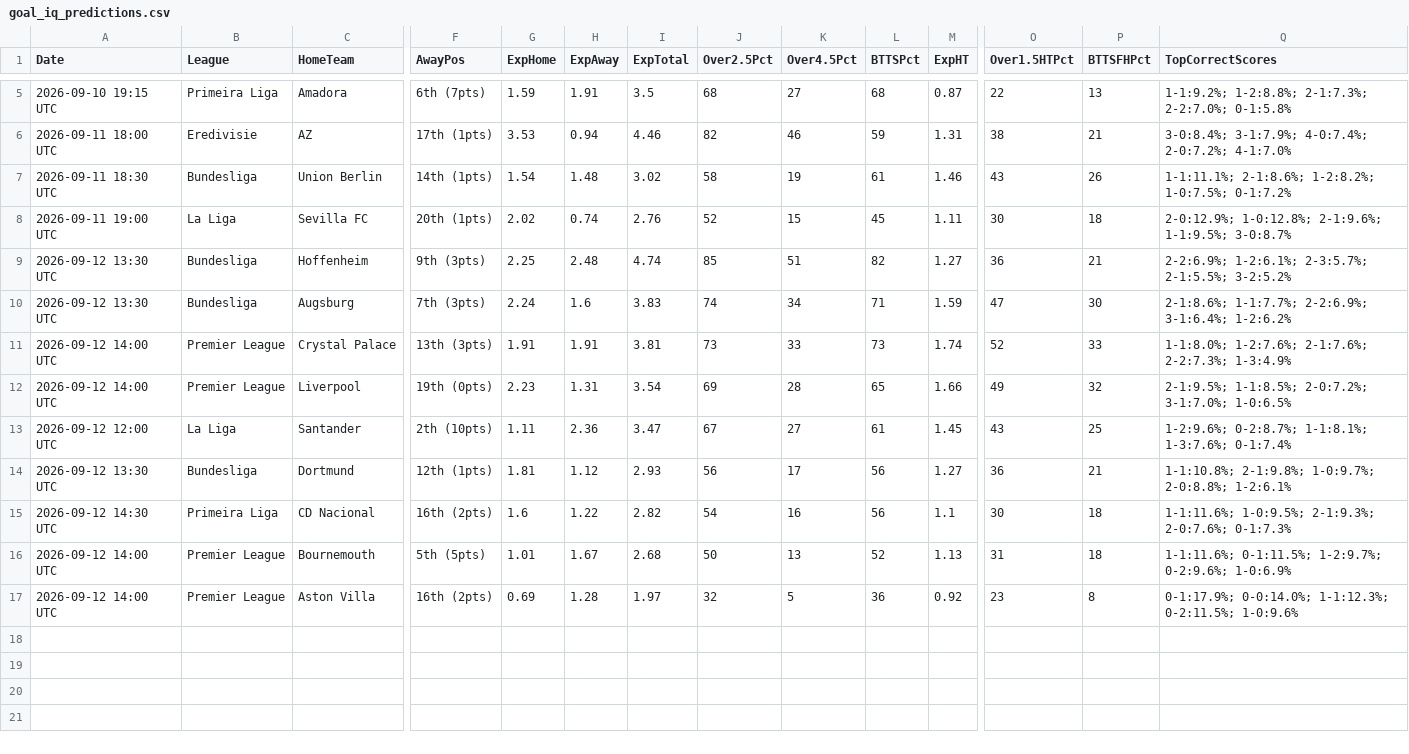
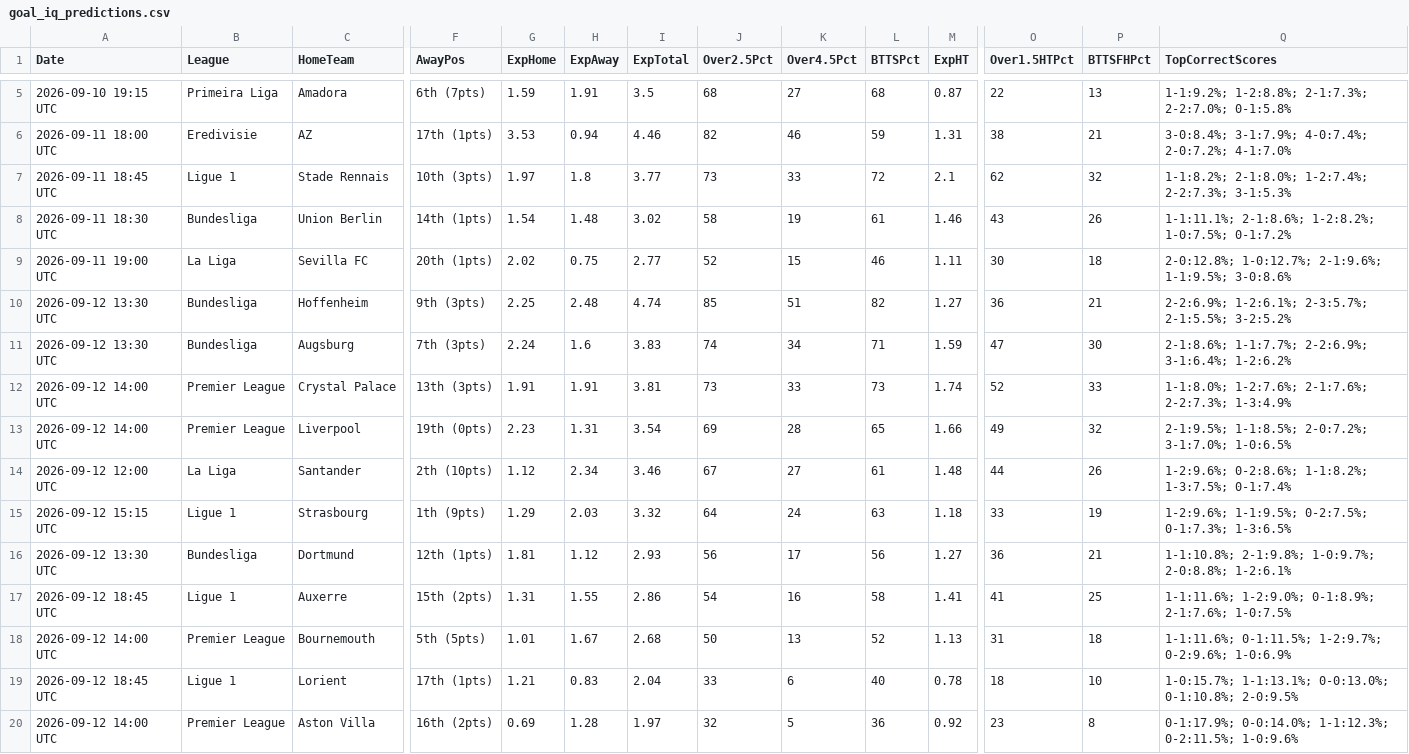
Before and after one commit to niibaboo/Baboo-Football-IQ, a CSV file: docs/goal_iq_predictions.csv, drawn as a sheet; only a part is shown, gaps mark what is left out; removed rows and columns are numbered as before the commit, all else as after; rows hold the shown columns only; the diff names each change by its address in the sheet, - before the commit and + after, or states it on an @@ line.

```diff
--- a/docs/goal_iq_predictions.csv
+++ b/docs/goal_iq_predictions.csv
+row 7: 2026-09-11 18:45 UTC | Ligue 1 | Stade Rennais | 10th (3pts) | 1.97 | 1.8 | 3.77 | 73 | 33 | 72 | 2.1 | 62 | 32 | 1-1:8.2%; 2-1:8.0%; 1-2:7.4%; 2-2:7.3%; 3-1:5.3%
-H9 (ExpAway): 0.74
+H9 (ExpAway): 0.75
-I9 (ExpTotal): 2.76
+I9 (ExpTotal): 2.77
-L9 (BTTSPct): 45
+L9 (BTTSPct): 46
-Q9 (TopCorrectScores): 2-0:12.9%; 1-0:12.8%; 2-1:9.6%; 1-1:9.5%; 3-0:8.7%
+Q9 (TopCorrectScores): 2-0:12.8%; 1-0:12.7%; 2-1:9.6%; 1-1:9.5%; 3-0:8.6%
-G14 (ExpHome): 1.11
+G14 (ExpHome): 1.12
-H14 (ExpAway): 2.36
+H14 (ExpAway): 2.34
-I14 (ExpTotal): 3.47
+I14 (ExpTotal): 3.46
-M14 (ExpHT): 1.45
+M14 (ExpHT): 1.48
-O14 (Over1.5HTPct): 43
+O14 (Over1.5HTPct): 44
-P14 (BTTSFHPct): 25
+P14 (BTTSFHPct): 26
-Q14 (TopCorrectScores): 1-2:9.6%; 0-2:8.7%; 1-1:8.1%; 1-3:7.6%; 0-1:7.4%
+Q14 (TopCorrectScores): 1-2:9.6%; 0-2:8.6%; 1-1:8.2%; 1-3:7.5%; 0-1:7.4%
+row 15: 2026-09-12 15:15 UTC | Ligue 1 | Strasbourg | 1th (9pts) | 1.29 | 2.03 | 3.32 | 64 | 24 | 63 | 1.18 | 33 | 19 | 1-2:9.6%; 1-1:9.5%; 0-2:7.5%; 0-1:7.3%; 1-3:6.5%
-row 15: 2026-09-12 14:30 UTC | Primeira Liga | CD Nacional | 16th (2pts) | 1.6 | 1.22 | 2.82 | 54 | 16 | 56 | 1.1 | 30 | 18 | 1-1:11.6%; 1-0:9.5%; 2-1:9.3%; 2-0:7.6%; 0-1:7.3%
+row 17: 2026-09-12 18:45 UTC | Ligue 1 | Auxerre | 15th (2pts) | 1.31 | 1.55 | 2.86 | 54 | 16 | 58 | 1.41 | 41 | 25 | 1-1:11.6%; 1-2:9.0%; 0-1:8.9%; 2-1:7.6%; 1-0:7.5%
+row 19: 2026-09-12 18:45 UTC | Ligue 1 | Lorient | 17th (1pts) | 1.21 | 0.83 | 2.04 | 33 | 6 | 40 | 0.78 | 18 | 10 | 1-0:15.7%; 1-1:13.1%; 0-0:13.0%; 0-1:10.8%; 2-0:9.5%
```
Also changed, not shown: 9 other files.
